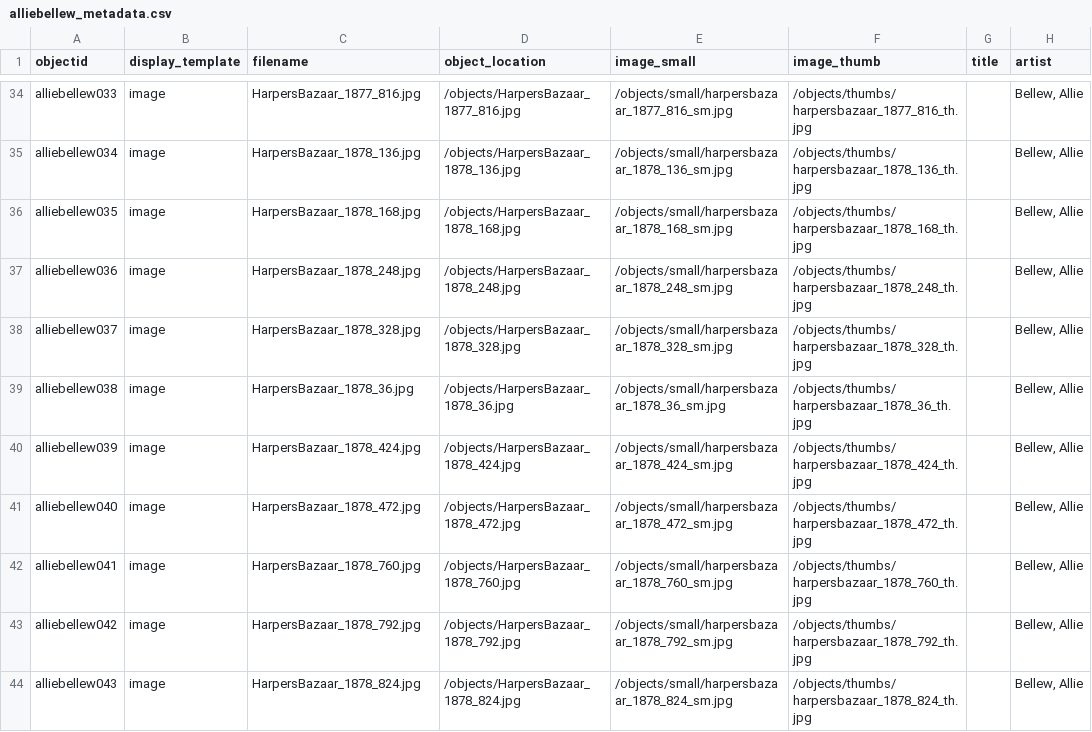
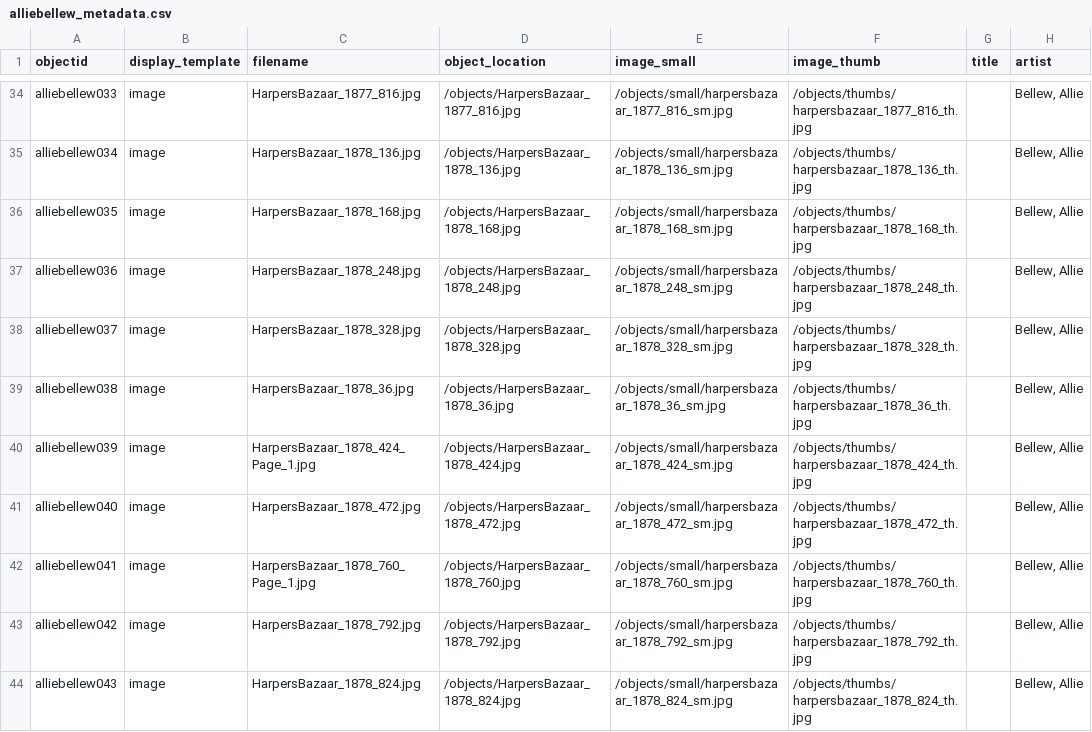
Before and after one commit to Alexjberinger/allie-bellew, a CSV file: _data/alliebellew_metadata.csv, drawn as a sheet; only a part is shown, gaps mark what is left out; the diff covers the shown part only; the diff names each change by its address in the sheet, - before the commit and + after, or states it on an @@ line.

Commit message:
add new metadata and generate derivative

```diff
--- a/_data/alliebellew_metadata.csv
+++ b/_data/alliebellew_metadata.csv
-C40 (filename): HarpersBazaar_1878_424.jpg
+C40 (filename): HarpersBazaar_1878_424_Page_1.jpg
-C42 (filename): HarpersBazaar_1878_760.jpg
+C42 (filename): HarpersBazaar_1878_760_Page_1.jpg
```
Also changed, not shown: 5 added rows and 3 edited cells elsewhere in this file.
